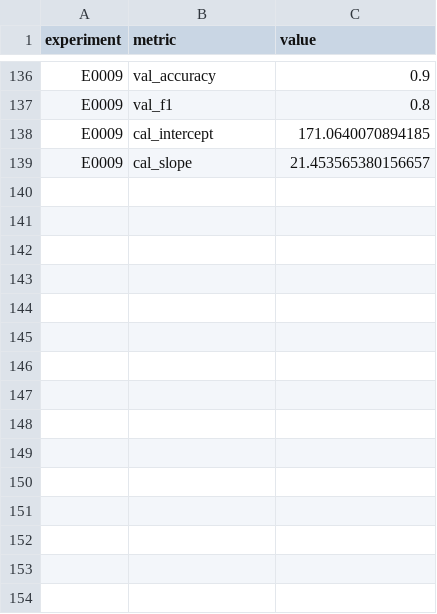
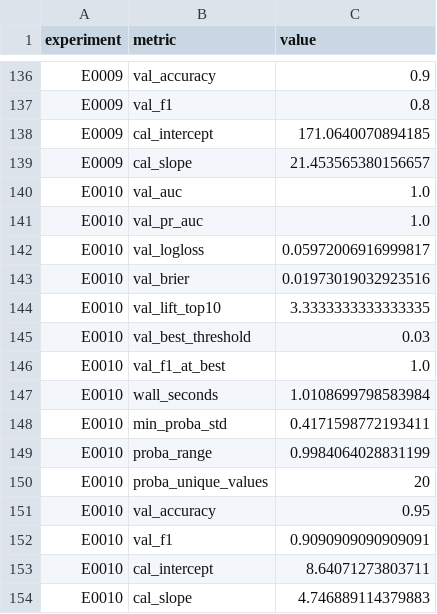
Before and after one commit to Xiang-Shan/klein-auto-research, a TSV file: studies/09-iris-first-lesson/aux_metrics.tsv, drawn as a sheet; only a part is shown, gaps mark what is left out; the diff names each change by its address in the sheet, - before the commit and + after, or states it on an @@ line.

```diff
--- a/studies/09-iris-first-lesson/aux_metrics.tsv
+++ b/studies/09-iris-first-lesson/aux_metrics.tsv
+row 140: E0010 | val_auc | 1.0
+row 141: E0010 | val_pr_auc | 1.0
+row 142: E0010 | val_logloss | 0.05972006916999817
+row 143: E0010 | val_brier | 0.01973019032923516
+row 144: E0010 | val_lift_top10 | 3.3333333333333335
+row 145: E0010 | val_best_threshold | 0.03
+row 146: E0010 | val_f1_at_best | 1.0
+row 147: E0010 | wall_seconds | 1.0108699798583984
+row 148: E0010 | min_proba_std | 0.4171598772193411
+row 149: E0010 | proba_range | 0.9984064028831199
+row 150: E0010 | proba_unique_values | 20
+row 151: E0010 | val_accuracy | 0.95
+row 152: E0010 | val_f1 | 0.9090909090909091
+row 153: E0010 | cal_intercept | 8.64071273803711
+row 154: E0010 | cal_slope | 4.746889114379883
```
Also changed, not shown: studies/09-iris-first-lesson/results.tsv, 5 other files.
